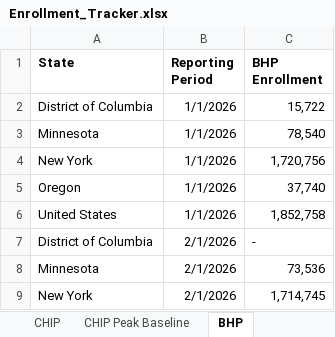
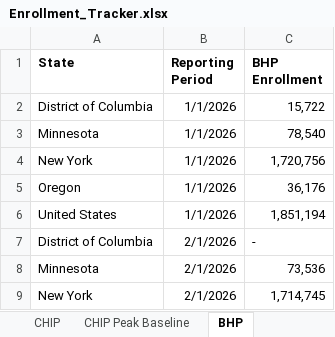
Before and after one commit to INicchitta12/enrollment-tracker, an Excel workbook: data/Enrollment_Tracker.xlsx, sheet BHP, drawn as a sheet; only a part is shown; values as stored, in another font and other column widths than the file's, no borders; the diff covers the shown part only; the diff names each change by its address in the sheet, - before the commit and + after, or states it on an @@ line.

```diff
--- a/data/Enrollment_Tracker.xlsx (sheet BHP)
+++ b/data/Enrollment_Tracker.xlsx (sheet BHP)
-C5 (BHP Enrollment): 37,740
+C5 (BHP Enrollment): 36,176
-C6 (BHP Enrollment): 1,852,758
+C6 (BHP Enrollment): 1,851,194
```
Also changed, not shown: 5 added rows and 6 edited cells elsewhere in this sheet, sheet Mcaid, sheet CHIP.
